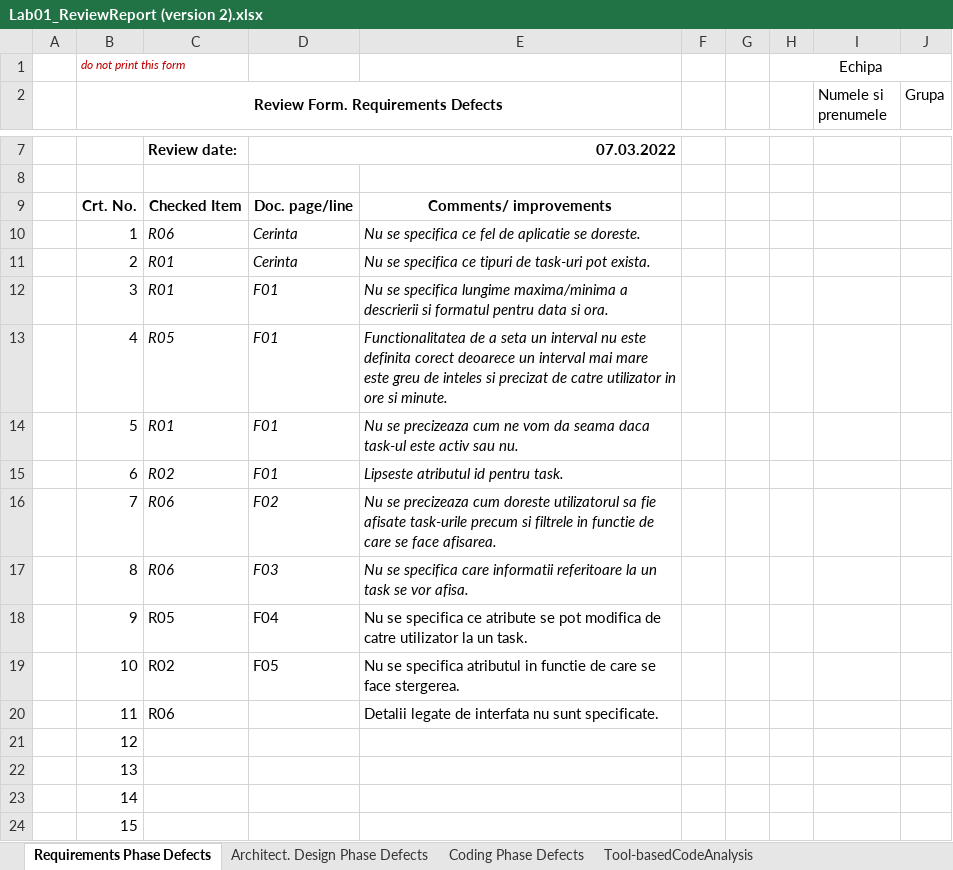
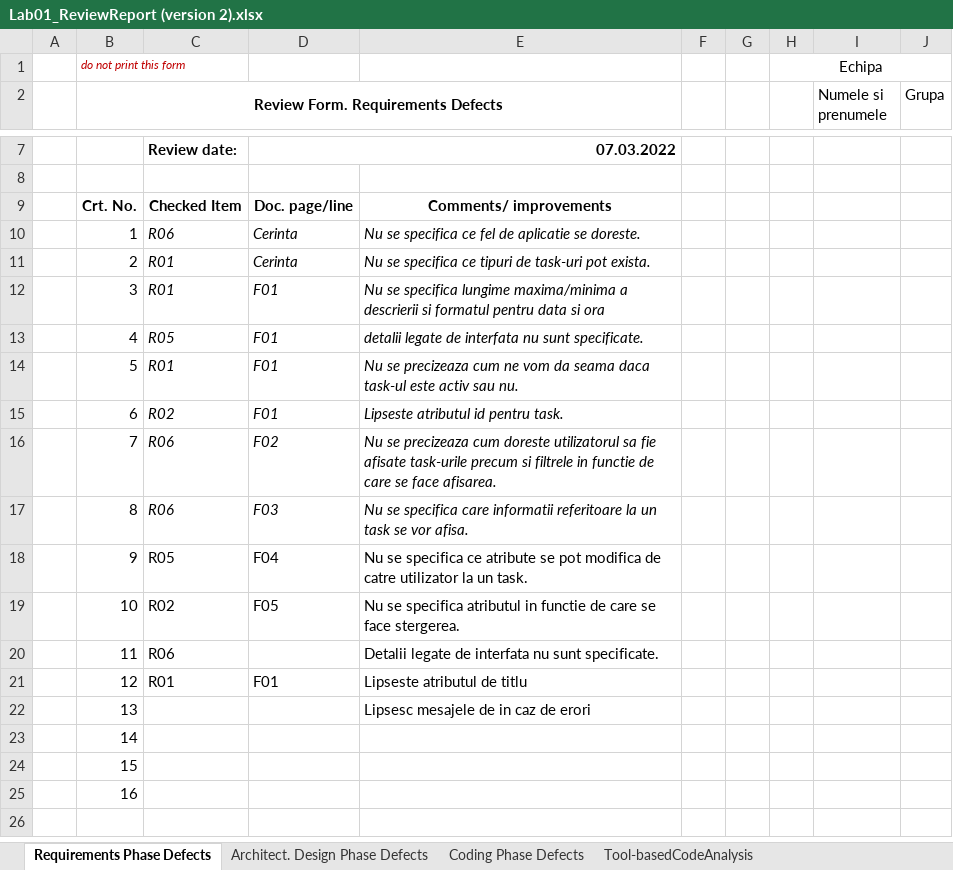
Before and after one commit to CarpIulia/VVSS-Team-LOADING, an Excel workbook: Docs/initial/CheckList/Lab01_ReviewReport (version 2).xlsx, sheet Requirements Phase Defects, drawn as a sheet; only a part is shown, gaps mark what is left out; the shorter side is filled out with more unchanged rows; values as stored, in another font and other column widths than the file's, no borders; the diff names each change by its address in the sheet, - before the commit and + after, or states it on an @@ line.

Commit message:
corectura cerinte si cod

```diff
--- a/Docs/initial/CheckList/Lab01_ReviewReport (version 2).xlsx (sheet Requirements Phase Defects)
+++ b/Docs/initial/CheckList/Lab01_ReviewReport (version 2).xlsx (sheet Requirements Phase Defects)
-E12: …data si ora.
+E12: …data si ora
-E13: Functionalitatea de a seta un interval nu este definita corect deoarece un interval mai mare este greu de inteles si precizat de catre utilizator in ore si minute.
+E13: detalii legate de interfata nu sunt specificate.
-C21: (empty)
+C21: R01
-D21: (empty)
+D21: F01
-E21: (empty)
+E21: Lipseste atributul de titlu
-E22: (empty)
+E22: Lipsesc mesajele de in caz de erori
```
Also changed, not shown: sheet Coding Phase Defects, 15 other files.
